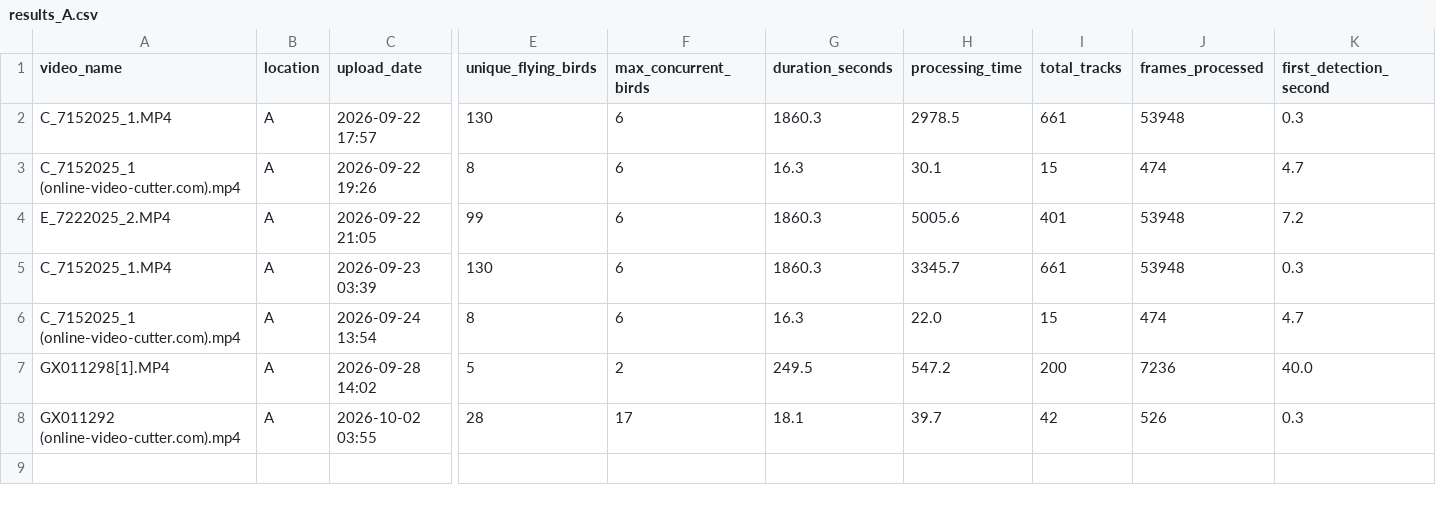
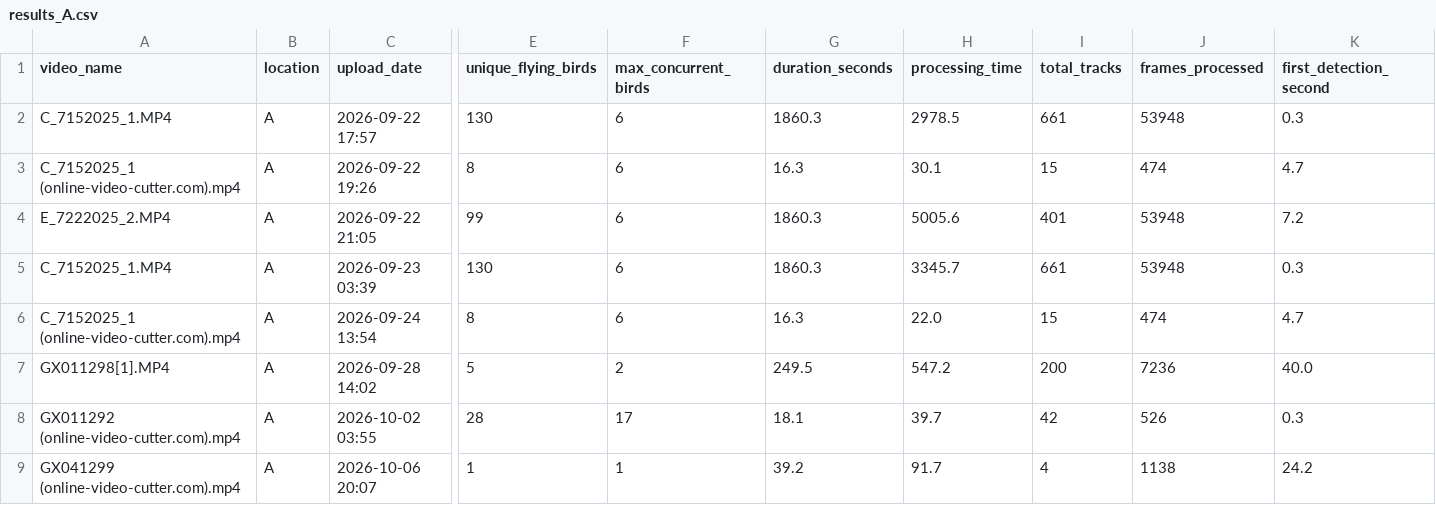
Before and after one commit to ZelmarR/bird_counter_data, a CSV file: results/vaish13281_gmail_com/results_A.csv, drawn as a sheet; only a part is shown, gaps mark what is left out; rows hold the shown columns only; the diff names each change by its address in the sheet, - before the commit and + after, or states it on an @@ line.

Commit message:
Update results for location A (vaish13281_gmail_com)

```diff
--- a/results/vaish13281_gmail_com/results_A.csv
+++ b/results/vaish13281_gmail_com/results_A.csv
+row 9: GX041299 (online-video-cutter.com).mp4 | A | 2026-10-06 20:07 | 1 | 1 | 39.2 | 91.7 | 4 | 1138 | 24.2
```
